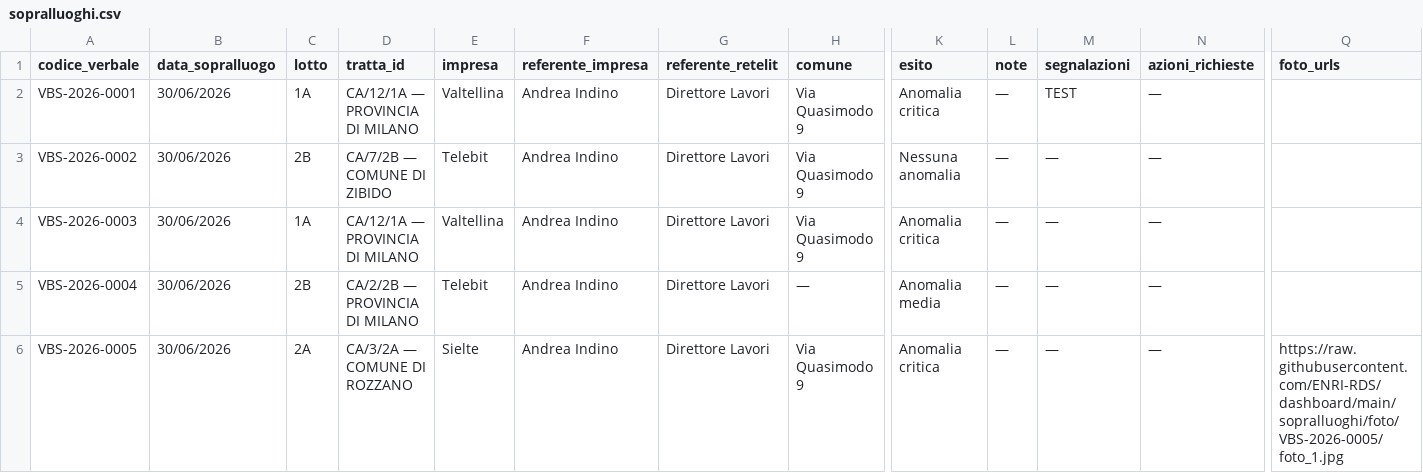
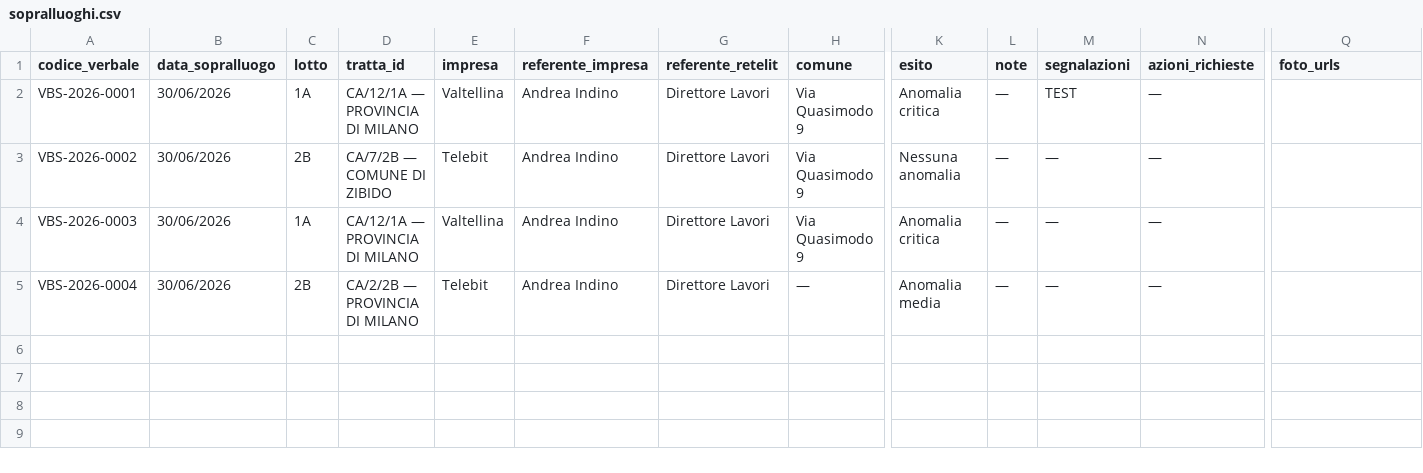
Before and after one commit to ENRI-RDS/dashboard, a CSV file: sopralluoghi.csv, drawn as a sheet; only a part is shown, gaps mark what is left out; rows hold the shown columns only; the diff names each change by its address in the sheet, - before the commit and + after, or states it on an @@ line.

Commit message:
Auto-update sopralluoghi.csv via approvazione admin [skip ci]

```diff
--- a/sopralluoghi.csv
+++ b/sopralluoghi.csv
-row 6: VBS-2026-0005 | 30/06/2026 | 2A | CA/3/2A — COMUNE DI ROZZANO | Sielte | Andrea Indino | Direttore Lavori | Via Quasimodo 9 | Anomalia critica | — | — | — | https://raw.githubusercontent.com/ENRI-RDS/dashboard/main/sopralluoghi/foto/VBS-2026-0005/foto_1.jpg
```
